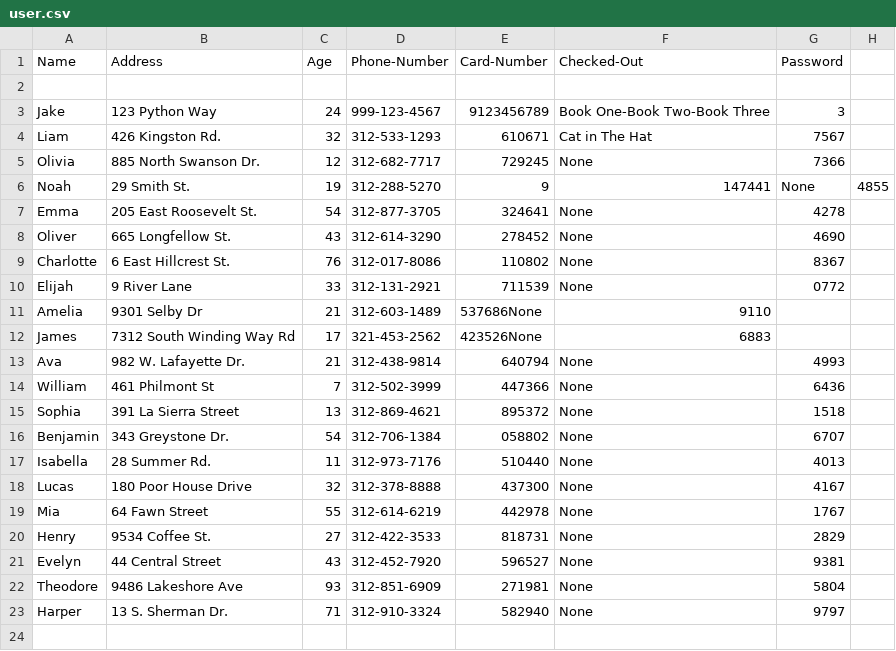
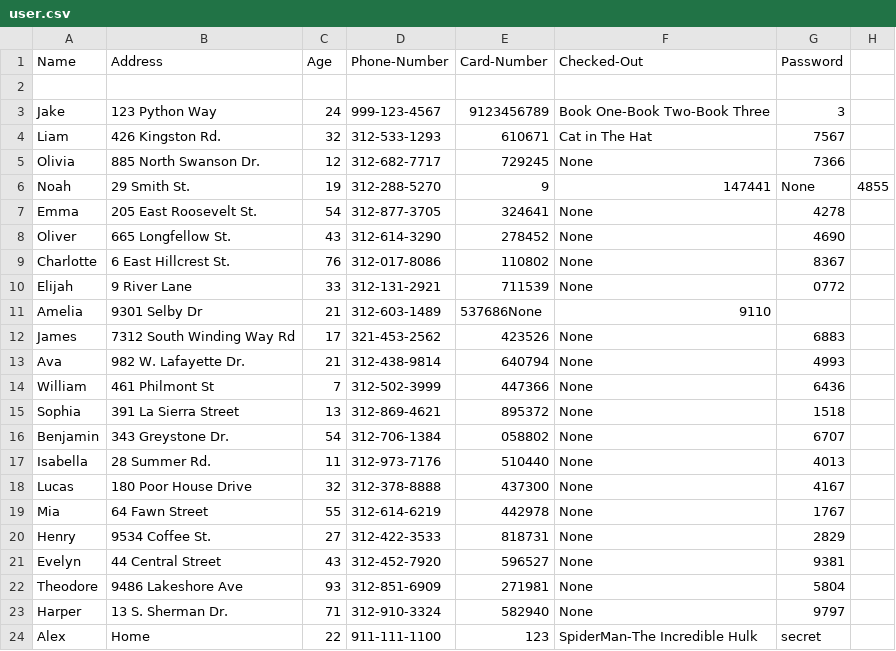
Before and after one commit to jtj60/LibraryProject, a CSV file: user.csv, drawn as a sheet.

```diff
--- a/user.csv
+++ b/user.csv
@@ -11,3 +11,3 @@ Elijah,9 River Lane,33,312-131-2921,711539,None,0772
 Amelia,9301 Selby Dr,21,312-603-1489,537686None,9110
-James,7312 South Winding Way Rd,17,321-453-2562,423526None,6883
+James,7312 South Winding Way Rd,17,321-453-2562,423526,None,6883
 Ava,982 W. Lafayette Dr.,21,312-438-9814,640794,None,4993
@@ -23 +23,2 @@ Theodore,9486 Lakeshore Ave,93,312-851-6909,271981,None,5804
 Harper,13 S. Sherman Dr.,71,312-910-3324,582940,None,9797
+Alex,Home,22,911-111-1100,123,SpiderMan-The Incredible Hulk,secret
```
Also changed, not shown: 1 other file.
